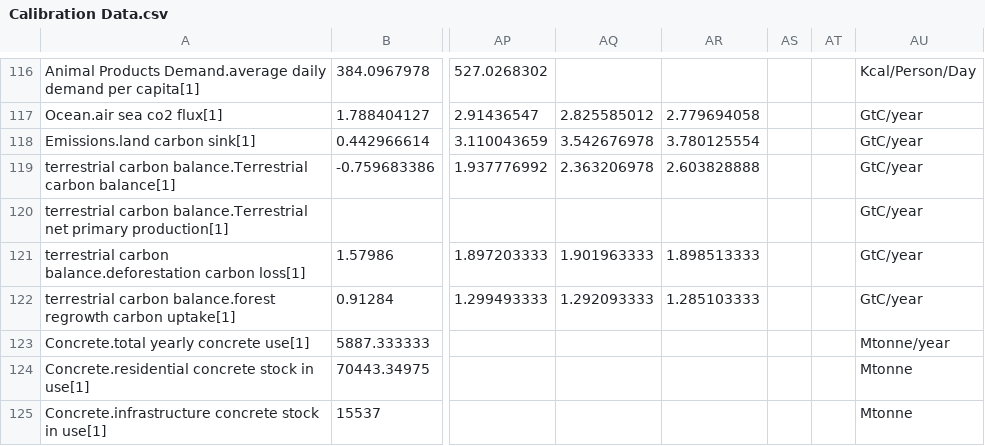
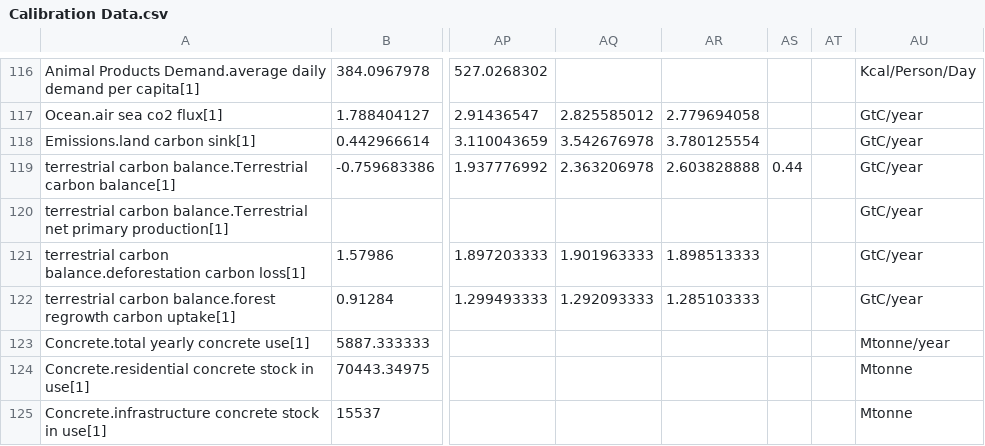
Before and after one commit to metno/WorldTransFRIDA, a CSV file: Data/Calibration Data.csv, drawn as a sheet; only a part is shown, gaps mark what is left out; the diff names each change by its address in the sheet, - before the commit and + after, or states it on an @@ line.

Commit message:
update food and land use calibration keeping feed production and cropland in line with where we want them (this has all the runs in the ISDB)

```diff
--- a/Data/Calibration Data.csv
+++ b/Data/Calibration Data.csv
-AS119: (empty)
+AS119: 0.44
```
Also changed, not shown: 4 other files.
